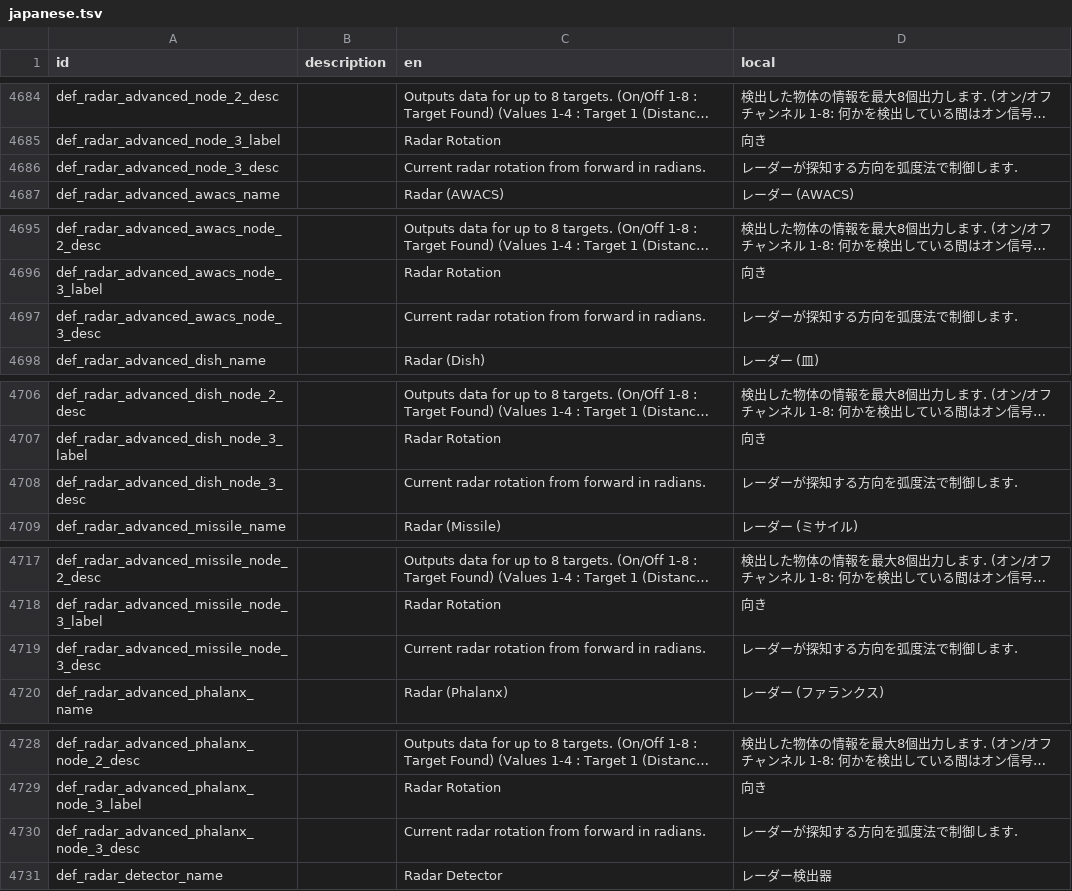
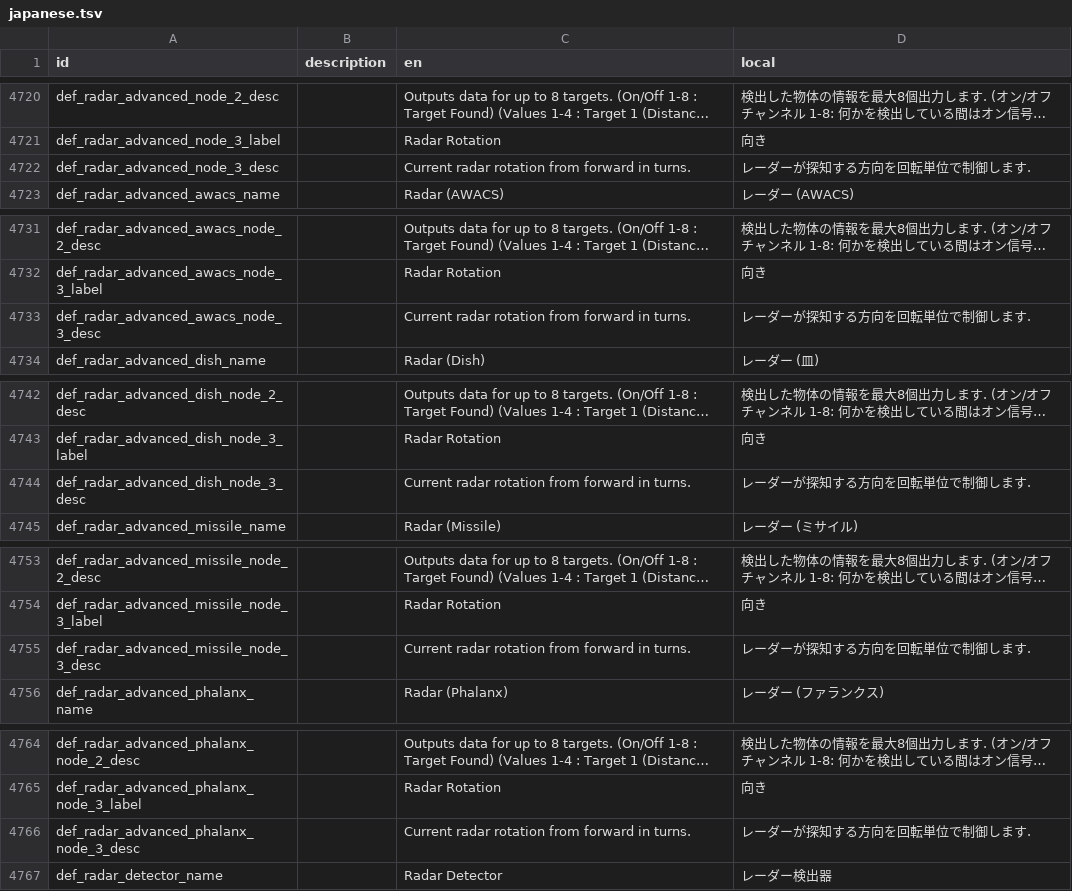
Before and after one commit to Gakuto1112/Stormworks-JapaneseTranslation, a TSV file: japanese.tsv, drawn as a sheet; only a part is shown, gaps mark what is left out; long unchanged cells end in …; addresses are those after the commit; the diff covers the shown part only; the diff names each change by its address in the sheet, - before the commit and + after, or states it on an @@ line.

```diff
--- a/japanese.tsv
+++ b/japanese.tsv
-C4722 (en): …forward in radians.
+C4722 (en): …forward in turns.
-D4722 (local): レーダーが探知する方向を弧度法で制御します.
+D4722 (local): レーダーが探知する方向を回転単位で制御します.
-C4733 (en): …forward in radians.
+C4733 (en): …forward in turns.
-D4733 (local): レーダーが探知する方向を弧度法で制御します.
+D4733 (local): レーダーが探知する方向を回転単位で制御します.
-C4744 (en): …forward in radians.
+C4744 (en): …forward in turns.
-D4744 (local): レーダーが探知する方向を弧度法で制御します.
+D4744 (local): レーダーが探知する方向を回転単位で制御します.
-C4755 (en): …forward in radians.
+C4755 (en): …forward in turns.
-D4755 (local): レーダーが探知する方向を弧度法で制御します.
+D4755 (local): レーダーが探知する方向を回転単位で制御します.
-C4766 (en): …forward in radians.
+C4766 (en): …forward in turns.
-D4766 (local): レーダーが探知する方向を弧度法で制御します.
+D4766 (local): レーダーが探知する方向を回転単位で制御します.
```
Also changed, not shown: 36 added rows and 7 edited cells elsewhere in this file, 1 other file.
